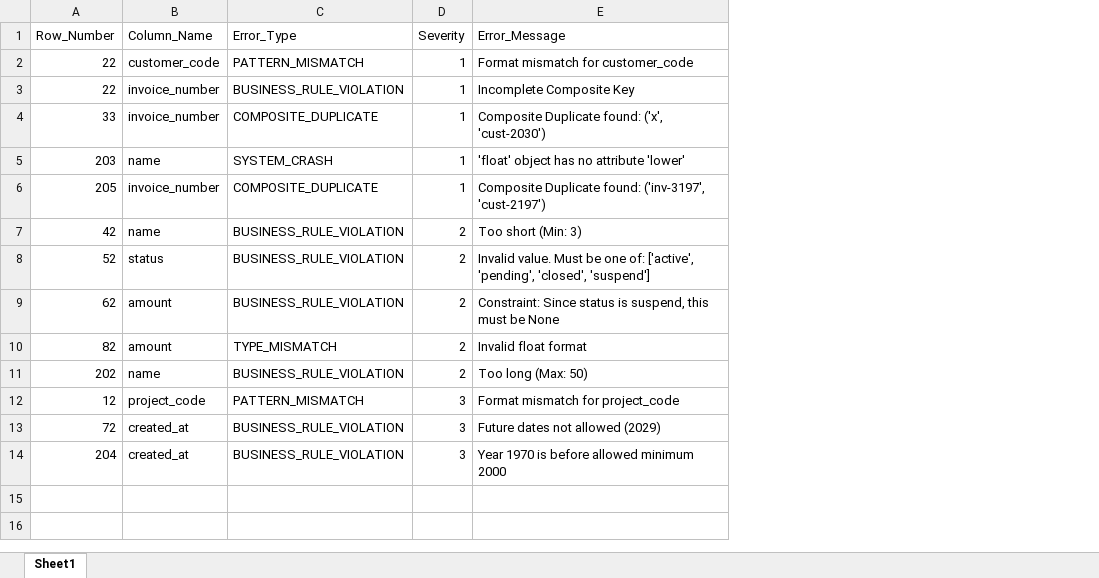
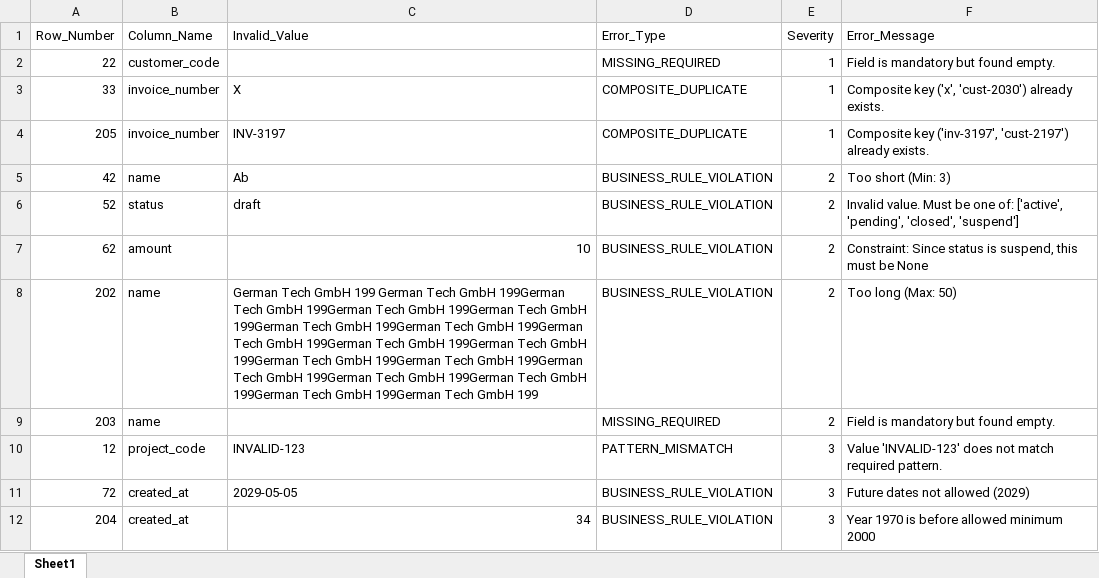
Before and after one commit to AmirAmarloo/excel-to-erp-mvp, an Excel workbook: data/result/error_report.xlsx, sheet Sheet1, drawn as a sheet; values as stored, in another font and other column widths than the file's, no borders; removed rows and columns are numbered as before the commit, all else as after; the diff names each change by its address in the sheet, - before the commit and + after, or states it on an @@ line.

```diff
--- a/data/result/error_report.xlsx (sheet Sheet1)
+++ b/data/result/error_report.xlsx (sheet Sheet1)
+column C (Invalid_Value), rows 3-8: X | INV-3197 | Ab | draft | 10 | German Tech GmbH 199 German Tech GmbH 199German Tech GmbH 199German Tech GmbH 199German Tech GmbH 199German Tech GmbH 199German Tech GmbH 199German Tech GmbH 199German Tech GmbH 199German Tech GmbH 199German Tech GmbH 199German Tech GmbH 199German Tech GmbH 199German Tech GmbH 199German Tech GmbH 199German Tech GmbH 199German Tech GmbH 199; rows 10-12: INVALID-123 | 2029-05-05 | 34
-D2 (Error_Type): PATTERN_MISMATCH
+D2 (Error_Type): MISSING_REQUIRED
-F2 (Error_Message): Format mismatch for customer_code
+F2 (Error_Message): Field is mandatory but found empty.
-row 3: 22 | invoice_number | BUSINESS_RULE_VIOLATION | 1 | Incomplete Composite Key
-F3 (Error_Message): Composite Duplicate found: ('x', 'cust-2030')
+F3 (Error_Message): Composite key ('x', 'cust-2030') already exists.
-row 5: 203 | name | SYSTEM_CRASH | 1 | 'float' object has no attribute 'lower'
-F4 (Error_Message): Composite Duplicate found: ('inv-3197', 'cust-2197')
+F4 (Error_Message): Composite key ('inv-3197', 'cust-2197') already exists.
-row 10: 82 | amount | TYPE_MISMATCH | 2 | Invalid float format
+row 9: 203 | name |  | MISSING_REQUIRED | 2 | Field is mandatory but found empty.
-F10 (Error_Message): Format mismatch for project_code
+F10 (Error_Message): Value 'INVALID-123' does not match required pattern.
```
Also changed, not shown: data/result/cleaned_data.xlsx, 2 other files.
